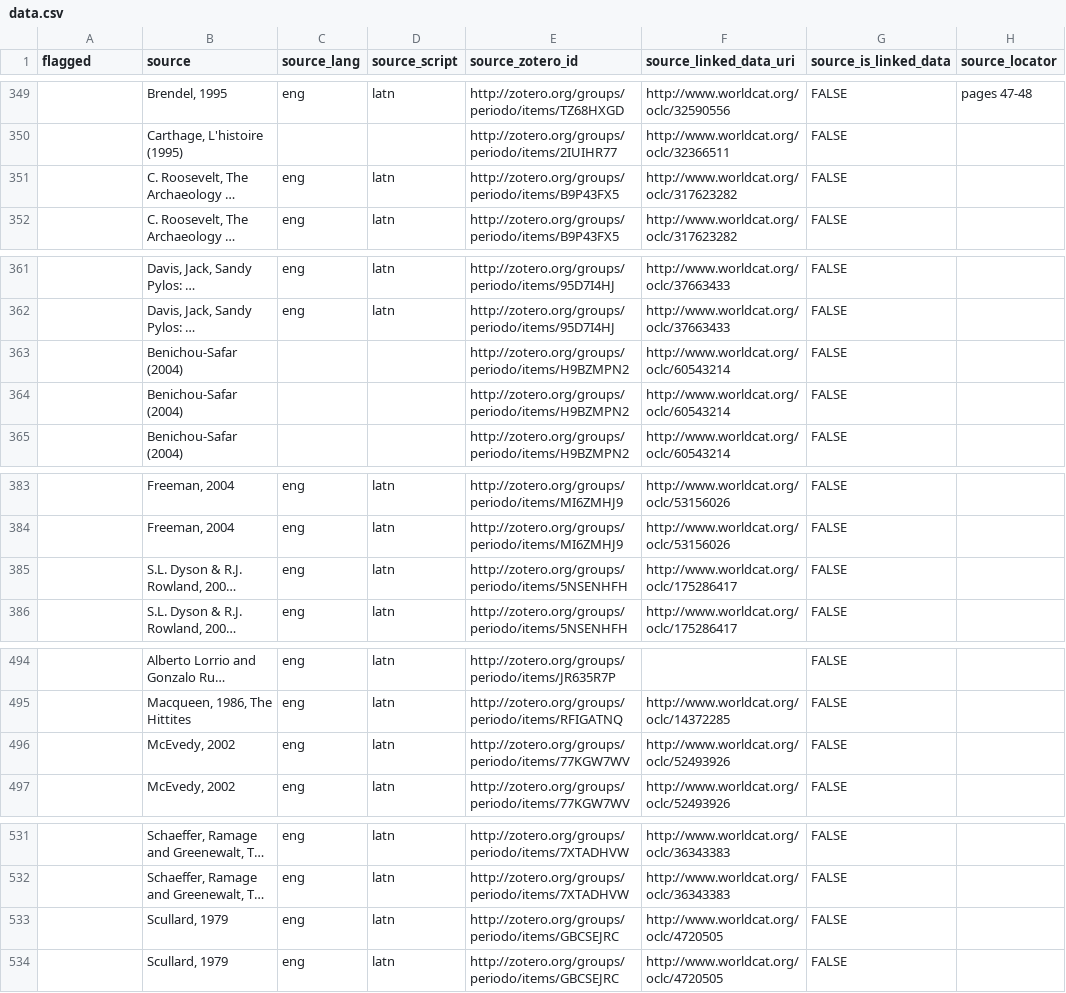
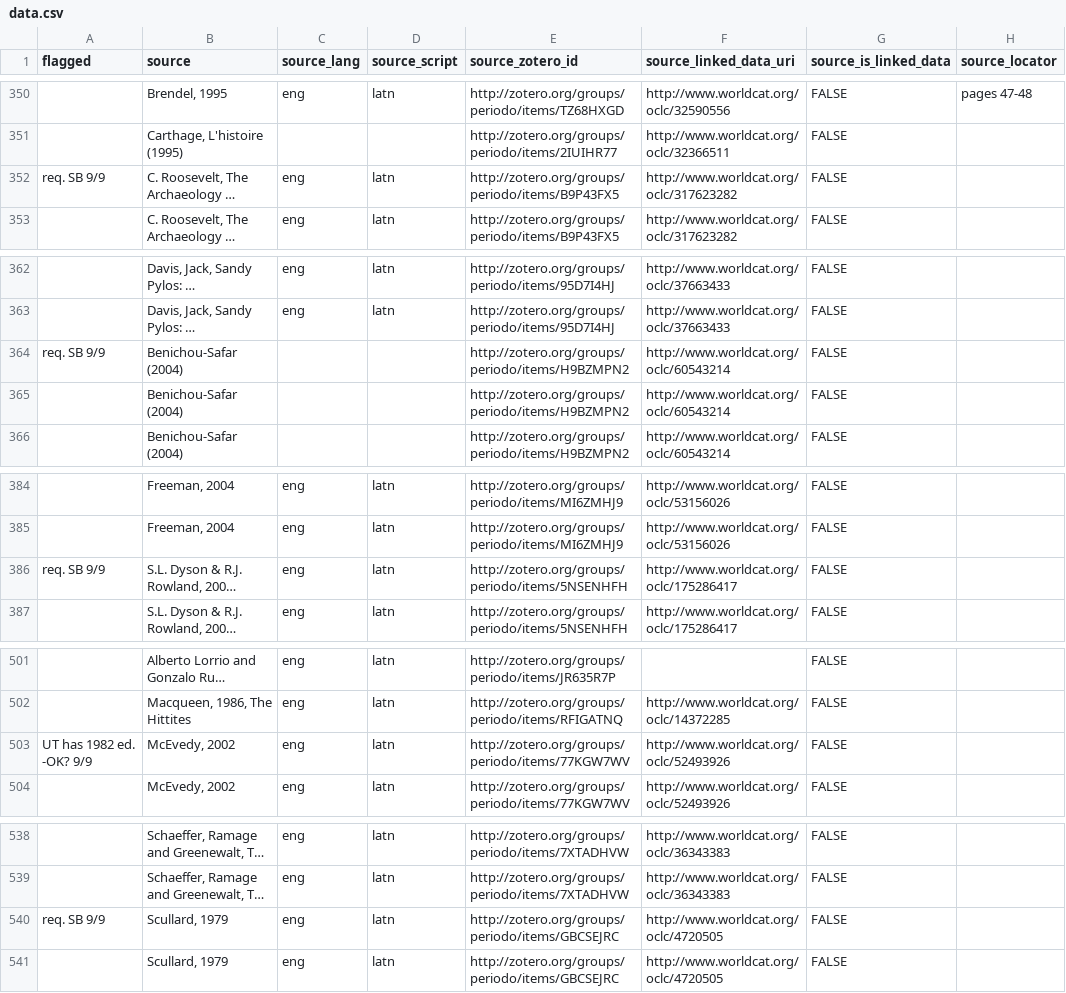
Before and after one commit to periodo/periodo-data-history, a CSV file: data.csv, drawn as a sheet; only a part is shown, gaps mark what is left out; long unchanged cells end in …; addresses are those after the commit; the diff covers the shown part only; the diff names each change by its address in the sheet, - before the commit and + after, or states it on an @@ line.

```diff
--- a/data.csv
+++ b/data.csv
-A352 (flagged): (empty)
+A352 (flagged): req. SB 9/9
-A364 (flagged): (empty)
+A364 (flagged): req. SB 9/9
-A386 (flagged): (empty)
+A386 (flagged): req. SB 9/9
-A503 (flagged): (empty)
+A503 (flagged): UT has 1982 ed. -OK? 9/9
-A540 (flagged): (empty)
+A540 (flagged): req. SB 9/9
```
Also changed, not shown: 8 added rows, 1 removed row and 25 edited cells elsewhere in this file.
